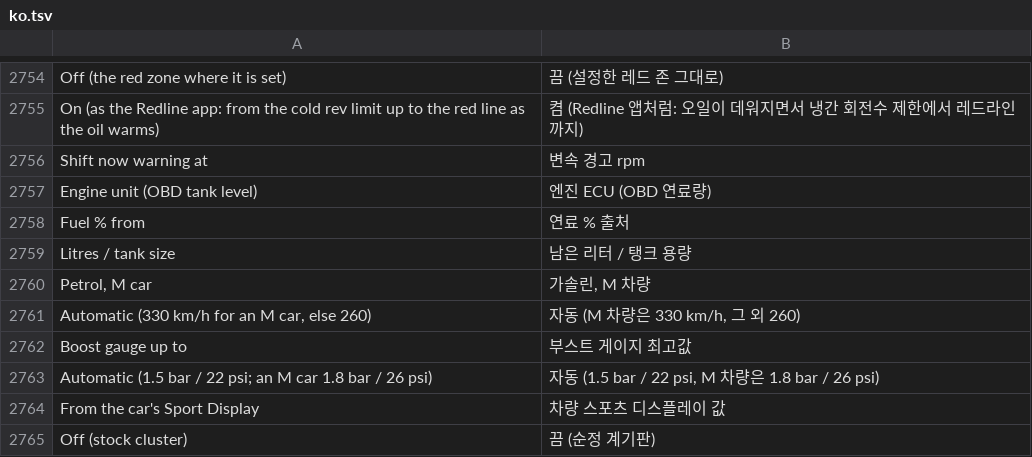
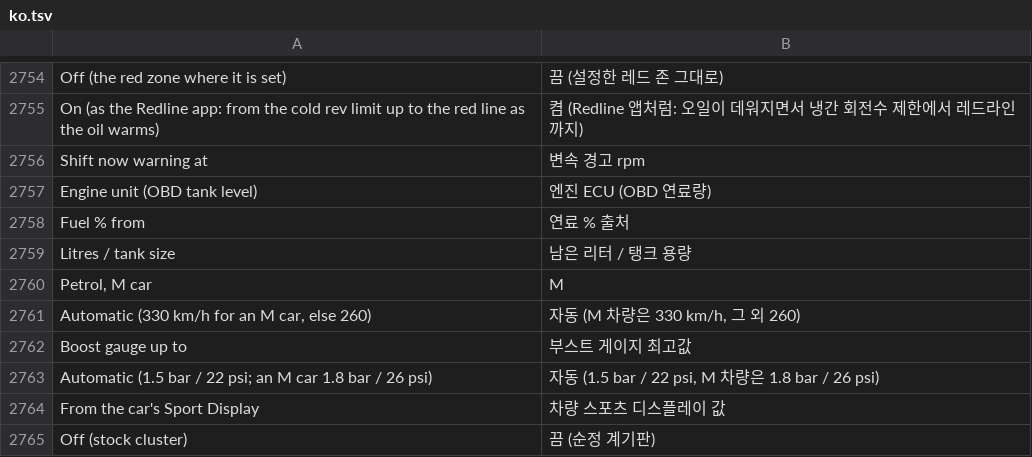
Before and after one commit to akakingj/myapp-cluster-high, a TSV file: kit/runtime/locales/ko.tsv, drawn as a sheet; only a part is shown, gaps mark what is left out.

```diff
--- a/kit/runtime/locales/ko.tsv
+++ b/kit/runtime/locales/ko.tsv
@@ -2759,3 +2759,3 @@ Fuel % from	연료 % 출처
 Litres / tank size	남은 리터 / 탱크 용량
-Petrol, M car	가솔린, M 차량
+Petrol, M car	M
 Automatic (330 km/h for an M car, else 260)	자동 (M 차량은 330 km/h, 그 외 260)
```
Also changed, not shown: 3 other files.
